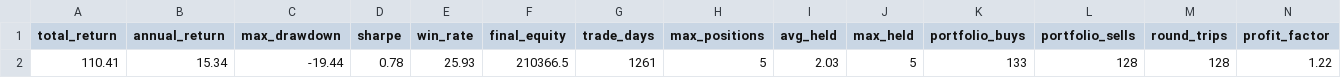
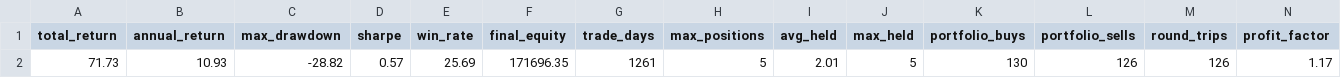
Before and after one commit to eclatnest/etf-consensus, a CSV file: published/daily/portfolio_summary.csv, drawn as a sheet; only a part is shown; removed rows and columns are numbered as before the commit, all else as after; rows hold the shown columns only; the diff names each change by its address in the sheet, - before the commit and + after, or states it on an @@ line.

```diff
--- a/published/daily/portfolio_summary.csv
+++ b/published/daily/portfolio_summary.csv
-row 2: 110.41 | 15.34 | -19.44 | 0.78 | 25.93 | 210366.5 | 1261 | 5 | 2.03 | 5 | 133 | 128 | 128 | 1.22
+row 2: 71.73 | 10.93 | -28.82 | 0.57 | 25.69 | 171696.35 | 1261 | 5 | 2.01 | 5 | 130 | 126 | 126 | 1.17
```
Also changed, not shown: published/daily/next_open_actions.csv, published/daily/portfolio_snapshot.csv, 5 other files.
